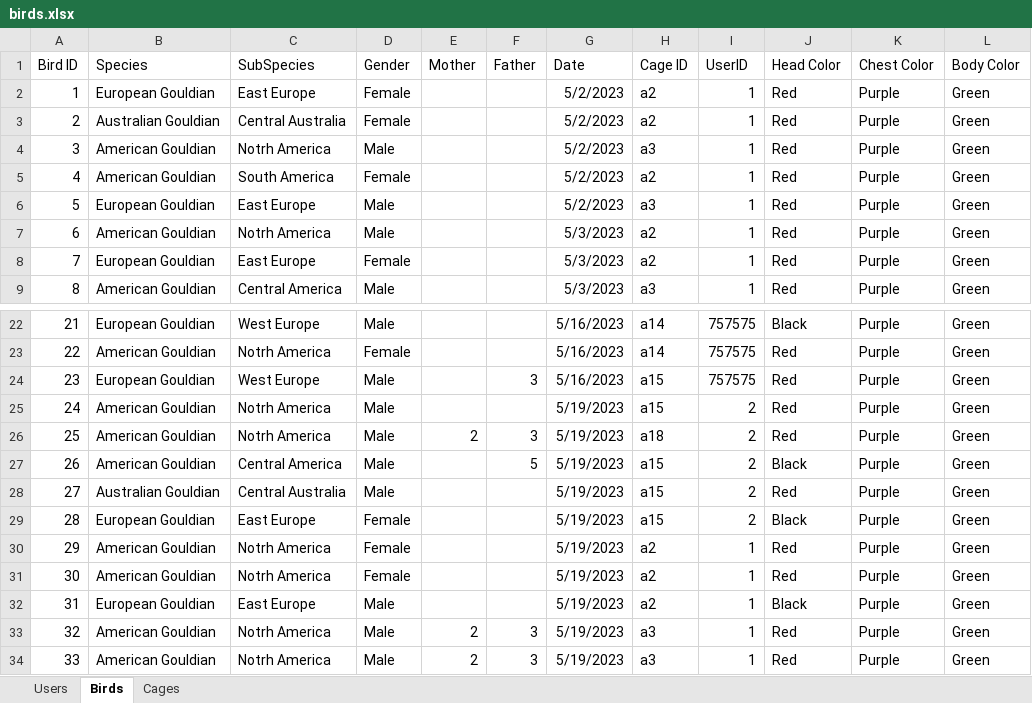
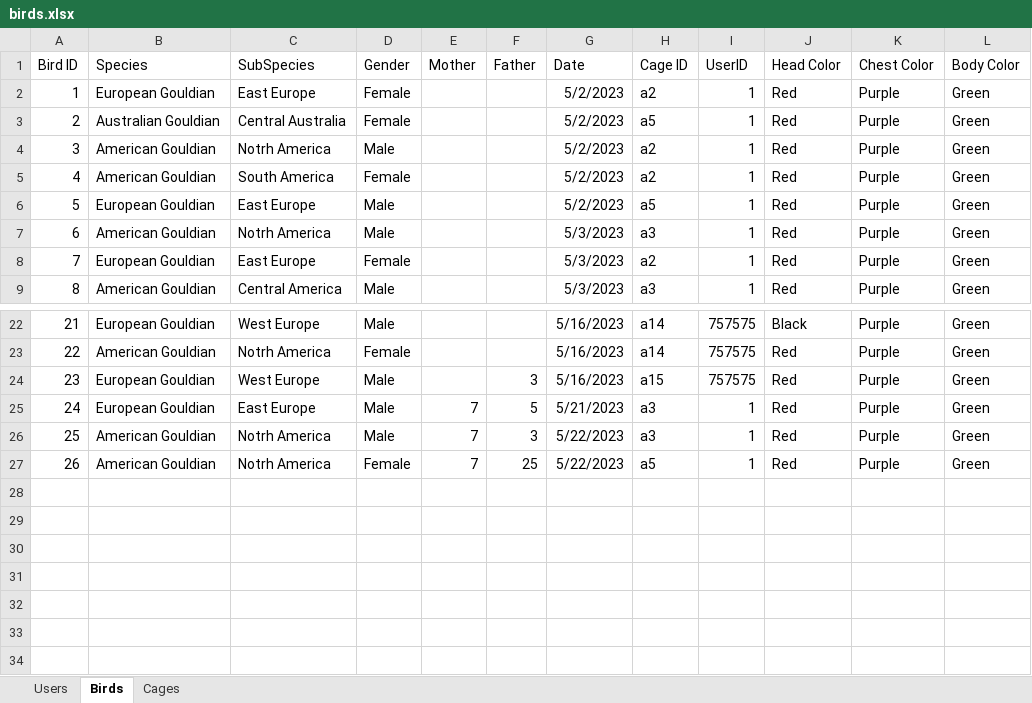
Before and after one commit to AvivHagag/Bird-Project-For-College, an Excel workbook: LoginPage/bin/Debug/net7.0-windows/Data/birds.xlsx, sheet Birds, drawn as a sheet; only a part is shown, gaps mark what is left out; values as stored, in another font and other column widths than the file's, no borders; removed rows and columns are numbered as before the commit, all else as after; the diff names each change by its address in the sheet, - before the commit and + after, or states it on an @@ line.

```diff
--- a/LoginPage/bin/Debug/net7.0-windows/Data/birds.xlsx (sheet Birds)
+++ b/LoginPage/bin/Debug/net7.0-windows/Data/birds.xlsx (sheet Birds)
-H3 (Cage ID): a2
+H3 (Cage ID): a5
-H4 (Cage ID): a3
+H4 (Cage ID): a2
-H6 (Cage ID): a3
+H6 (Cage ID): a5
-H7 (Cage ID): a2
+H7 (Cage ID): a3
-row 25: 24 | American Gouldian | Notrh America | Male |  |  | 5/19/2023 | a15 | 2 | Red | Purple | Green
-row 26: 25 | American Gouldian | Notrh America | Male | 2 | 3 | 5/19/2023 | a18 | 2 | Red | Purple | Green
-row 27: 26 | American Gouldian | Central America | Male |  | 5 | 5/19/2023 | a15 | 2 | Black | Purple | Green
-row 28: 27 | Australian Gouldian | Central Australia | Male |  |  | 5/19/2023 | a15 | 2 | Red | Purple | Green
-row 29: 28 | European Gouldian | East Europe | Female |  |  | 5/19/2023 | a15 | 2 | Black | Purple | Green
-row 30: 29 | American Gouldian | Notrh America | Female |  |  | 5/19/2023 | a2 | 1 | Red | Purple | Green
-row 31: 30 | American Gouldian | Notrh America | Female |  |  | 5/19/2023 | a2 | 1 | Red | Purple | Green
@@ column A (Bird ID) renumbered from row 25 down @@
-E25 (Mother): (empty)
+E25 (Mother): 7
-F25 (Father): (empty)
+F25 (Father): 5
-G25 (Date): 5/19/2023
+G25 (Date): 5/21/2023
-H25 (Cage ID): a2
+H25 (Cage ID): a3
-J25 (Head Color): Black
+J25 (Head Color): Red
-E26:E27 (Mother): 2
+E26:E27 (Mother): 7
-G26:G27 (Date): 5/19/2023
+G26:G27 (Date): 5/22/2023
-D27 (Gender): Male
+D27 (Gender): Female
-F27 (Father): 3
+F27 (Father): 25
-H27 (Cage ID): a3
+H27 (Cage ID): a5
```
Also changed, not shown: sheet Cages, sheet Users, 36 other files.
